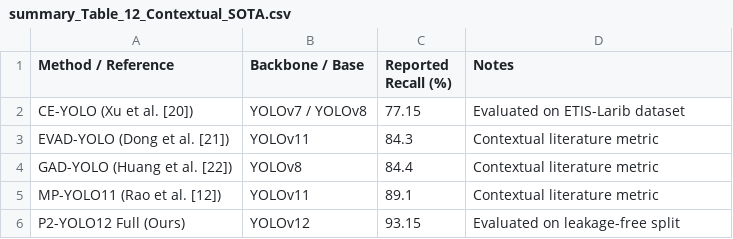
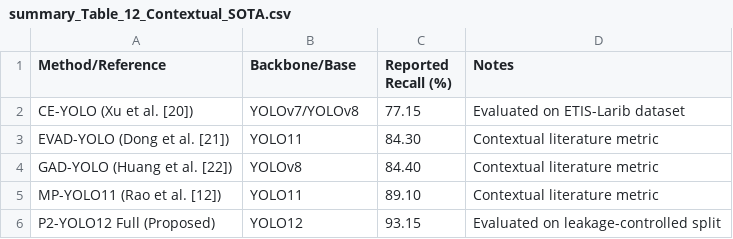
Before and after one commit to samsulchin/P2-YOLO12-Small-Polyp-Detection-in-Colonoscopy-via-Endoscopic-Image, a CSV file: summary_Table_12_Contextual_SOTA.csv, drawn as a sheet.

Commit message:
Update summary_Table_12_Contextual_SOTA.csv

```diff
--- a/summary_Table_12_Contextual_SOTA.csv
+++ b/summary_Table_12_Contextual_SOTA.csv
@@ -1,6 +1,6 @@
-Method / Reference,Backbone / Base,Reported Recall (%),Notes
-CE-YOLO (Xu et al. [20]),YOLOv7 / YOLOv8,77.15,Evaluated on ETIS-Larib dataset
-EVAD-YOLO (Dong et al. [21]),YOLOv11,84.3,Contextual literature metric
-GAD-YOLO (Huang et al. [22]),YOLOv8,84.4,Contextual literature metric
-MP-YOLO11 (Rao et al. [12]),YOLOv11,89.1,Contextual literature metric
-P2-YOLO12 Full (Ours),YOLOv12,93.15,Evaluated on leakage-free split
+Method/Reference,Backbone/Base,Reported Recall (%),Notes
+"CE-YOLO (Xu et al. [20])",YOLOv7/YOLOv8,77.15,Evaluated on ETIS-Larib dataset
+"EVAD-YOLO (Dong et al. [21])",YOLO11,84.30,Contextual literature metric
+"GAD-YOLO (Huang et al. [22])",YOLOv8,84.40,Contextual literature metric
+"MP-YOLO11 (Rao et al. [12])",YOLO11,89.10,Contextual literature metric
+P2-YOLO12 Full (Proposed),YOLO12,93.15,Evaluated on leakage-controlled split
```
